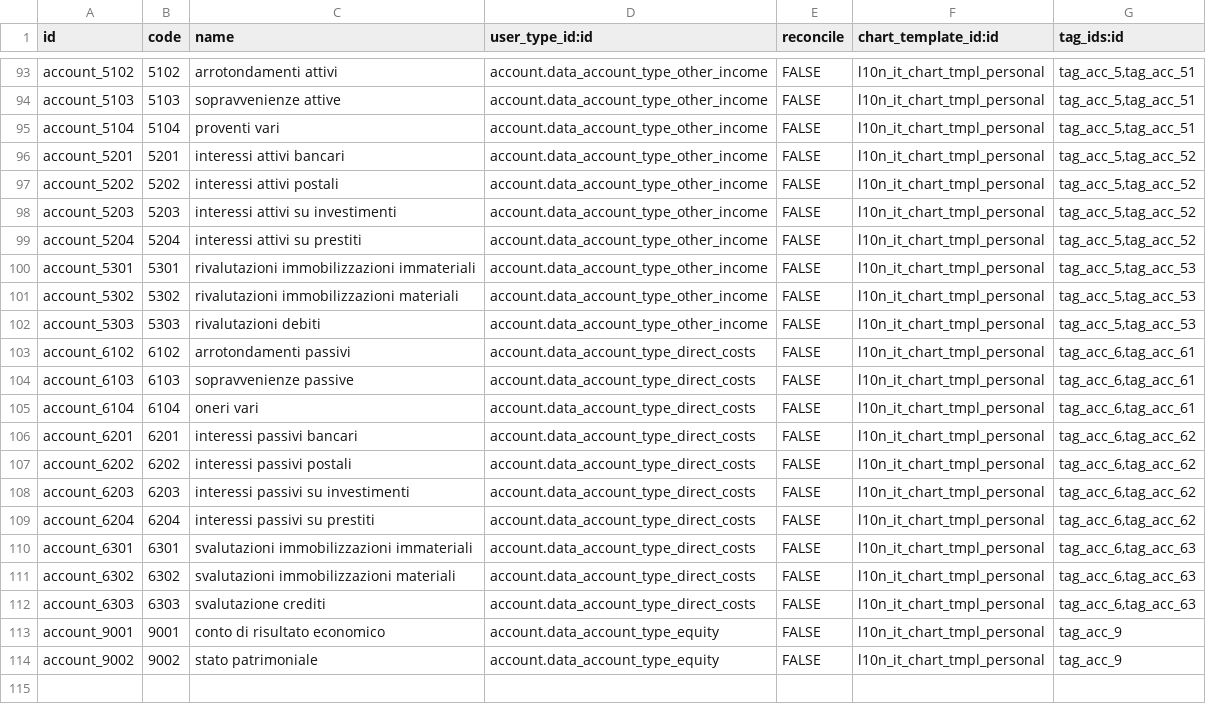
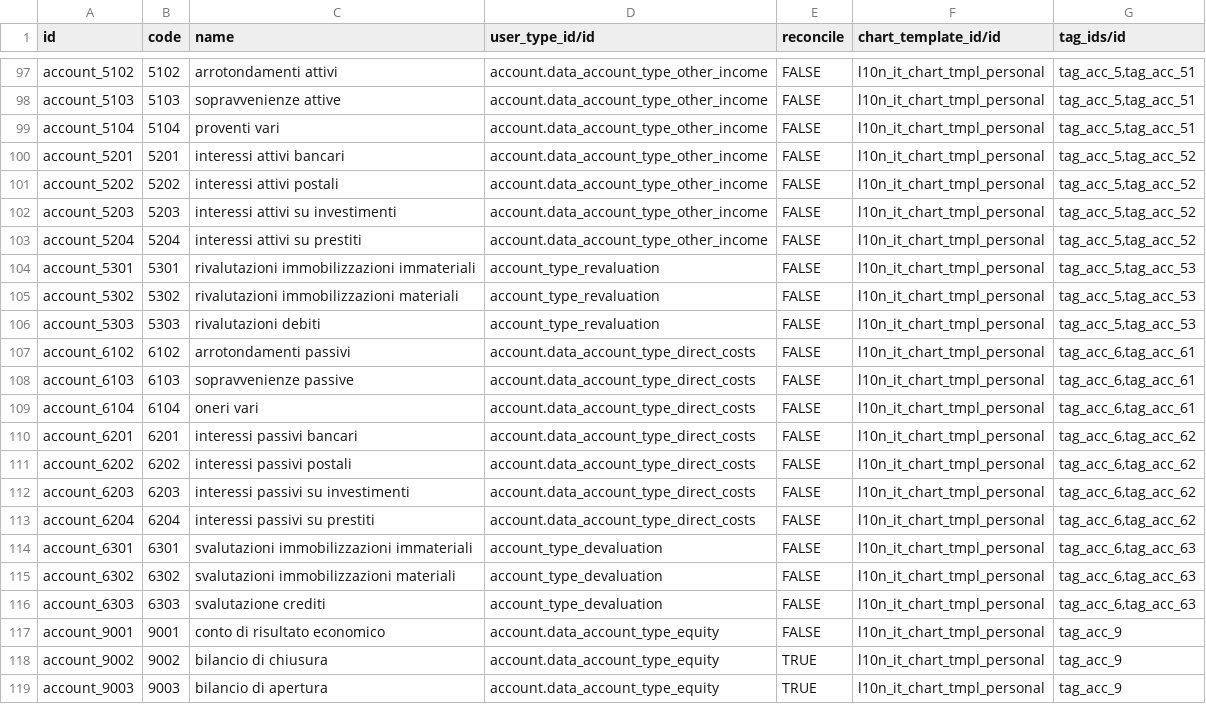
Before and after one commit to lcrea/odoo-l10n-it-account-chart-templates, a CSV file: personal/data/account.account.template.csv, drawn as a sheet; only a part is shown, gaps mark what is left out; the diff covers the shown part only.

Commit message:
Account Template reviewed + Some fixes
[NEW]
+ A new credit and debit account to handle personal invoices (phones, electrics, …).
+ Added a couple of account types to have more precise reports.

[FIXES]
- Improved account_chart default settings.
- Reviewed the user type of many accounts.
- Simplified balance accounts.

```diff
--- a/personal/data/account.account.template.csv
+++ b/personal/data/account.account.template.csv
@@ -1 +1 @@
-"id","code","name","user_type_id:id","reconcile","chart_template_id:id","tag_ids:id"
+"id","code","name","user_type_id/id","reconcile","chart_template_id/id","tag_ids/id"
@@ -99,5 +103,5 @@
 "account_5204","5204","interessi attivi su prestiti","account.data_account_type_other_income","FALSE","l10n_it_chart_tmpl_personal","tag_acc_5,tag_acc_52"
-"account_5301","5301","rivalutazioni immobilizzazioni immateriali","account.data_account_type_other_income","FALSE","l10n_it_chart_tmpl_personal","tag_acc_5,tag_acc_53"
-"account_5302","5302","rivalutazioni immobilizzazioni materiali","account.data_account_type_other_income","FALSE","l10n_it_chart_tmpl_personal","tag_acc_5,tag_acc_53"
-"account_5303","5303","rivalutazioni debiti","account.data_account_type_other_income","FALSE","l10n_it_chart_tmpl_personal","tag_acc_5,tag_acc_53"
+"account_5301","5301","rivalutazioni immobilizzazioni immateriali","account_type_revaluation","FALSE","l10n_it_chart_tmpl_personal","tag_acc_5,tag_acc_53"
+"account_5302","5302","rivalutazioni immobilizzazioni materiali","account_type_revaluation","FALSE","l10n_it_chart_tmpl_personal","tag_acc_5,tag_acc_53"
+"account_5303","5303","rivalutazioni debiti","account_type_revaluation","FALSE","l10n_it_chart_tmpl_personal","tag_acc_5,tag_acc_53"
 "account_6102","6102","arrotondamenti passivi","account.data_account_type_direct_costs","FALSE","l10n_it_chart_tmpl_personal","tag_acc_6,tag_acc_61"
@@ -109,6 +113,7 @@
 "account_6204","6204","interessi passivi su prestiti","account.data_account_type_direct_costs","FALSE","l10n_it_chart_tmpl_personal","tag_acc_6,tag_acc_62"
-"account_6301","6301","svalutazioni immobilizzazioni immateriali","account.data_account_type_direct_costs","FALSE","l10n_it_chart_tmpl_personal","tag_acc_6,tag_acc_63"
-"account_6302","6302","svalutazioni immobilizzazioni materiali","account.data_account_type_direct_costs","FALSE","l10n_it_chart_tmpl_personal","tag_acc_6,tag_acc_63"
-"account_6303","6303","svalutazione crediti","account.data_account_type_direct_costs","FALSE","l10n_it_chart_tmpl_personal","tag_acc_6,tag_acc_63"
+"account_6301","6301","svalutazioni immobilizzazioni immateriali","account_type_devaluation","FALSE","l10n_it_chart_tmpl_personal","tag_acc_6,tag_acc_63"
+"account_6302","6302","svalutazioni immobilizzazioni materiali","account_type_devaluation","FALSE","l10n_it_chart_tmpl_personal","tag_acc_6,tag_acc_63"
+"account_6303","6303","svalutazione crediti","account_type_devaluation","FALSE","l10n_it_chart_tmpl_personal","tag_acc_6,tag_acc_63"
 "account_9001","9001","conto di risultato economico","account.data_account_type_equity","FALSE","l10n_it_chart_tmpl_personal","tag_acc_9"
-"account_9002","9002","stato patrimoniale","account.data_account_type_equity","FALSE","l10n_it_chart_tmpl_personal","tag_acc_9"
+"account_9002","9002","bilancio di chiusura","account.data_account_type_equity","TRUE","l10n_it_chart_tmpl_personal","tag_acc_9"
+"account_9003","9003","bilancio di apertura","account.data_account_type_equity","TRUE","l10n_it_chart_tmpl_personal","tag_acc_9"
```
Also changed, not shown: 7 added rows, 3 removed rows and 24 edited cells elsewhere in this file, 7 other files.
